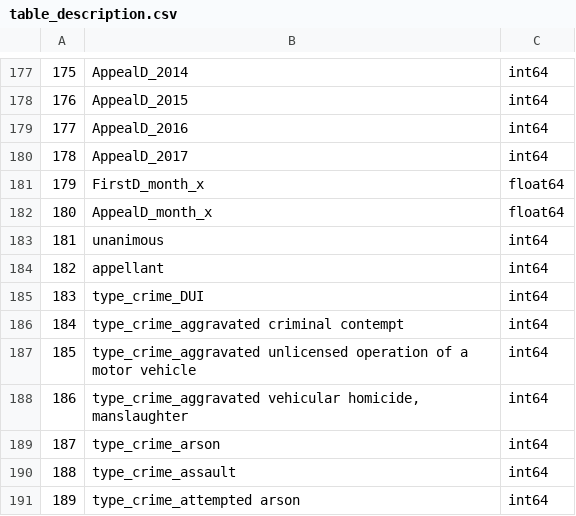
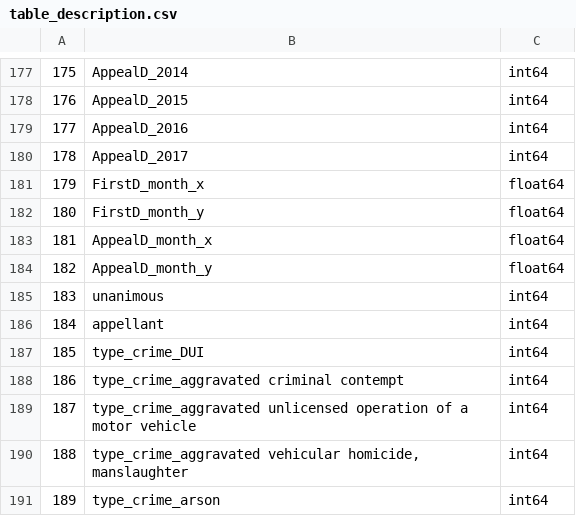
Before and after one commit to stella0316/Criminal_Defendant_Equity, a CSV file: Finalized Data/table_description.csv, drawn as a sheet; only a part is shown, gaps mark what is left out; the shorter side is filled out with more unchanged rows; addresses are those after the commit; the diff names each change by its address in the sheet, - before the commit and + after, or states it on an @@ line.

Commit message:
finalized data and updated

```diff
--- a/Finalized Data/table_description.csv
+++ b/Finalized Data/table_description.csv
+row 182: 180 | FirstD_month_y | float64
@@ column A renumbered from row 183 down @@
+row 184: 182 | AppealD_month_y | float64
```
Also changed, not shown: 2 other files.
